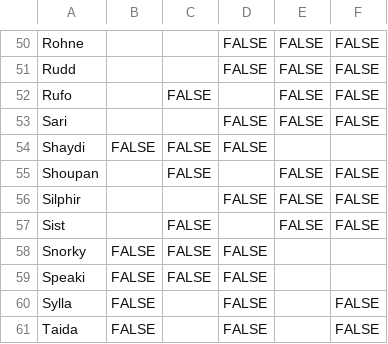
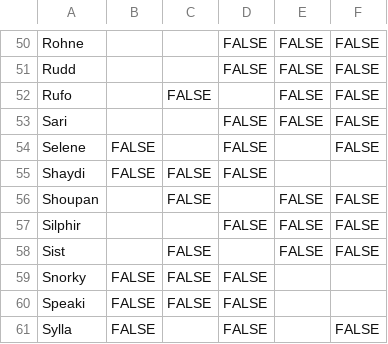
Before and after one commit to terence-h/Trickcal-Board-Planner, a CSV file: src/data/board_2.csv, drawn as a sheet; only a part is shown, gaps mark what is left out; the shorter side is filled out with more unchanged rows.

```diff
--- a/src/data/board_2.csv
+++ b/src/data/board_2.csv
@@ -53,2 +53,3 @@ Rufo,,FALSE,,FALSE,FALSE
 Sari,,,FALSE,FALSE,FALSE
+Selene,FALSE,,FALSE,,FALSE
 Shaydi,FALSE,FALSE,FALSE,,
```
Also changed, not shown: src/data/board_1.csv, src/data/board_3.csv, 2 other files.
